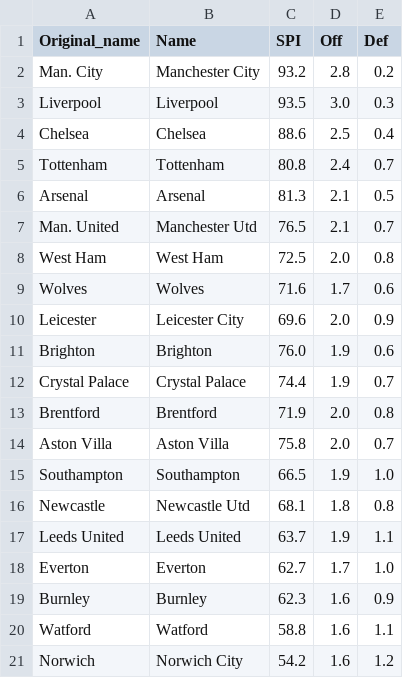
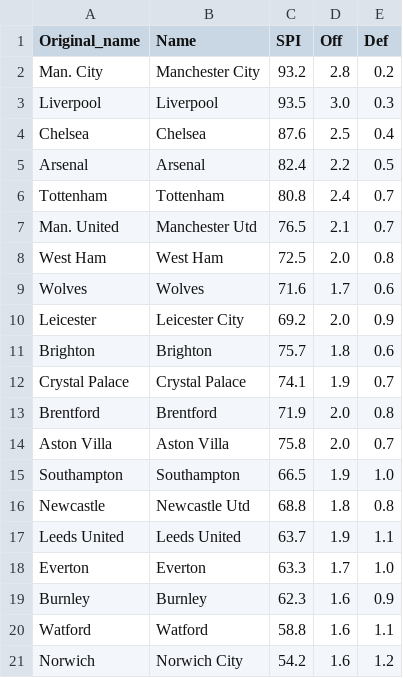
Before and after one commit to weaversd/EPL_2021-2022, a CSV file: SPI_tables/Matchweek_33_SPI.csv, drawn as a sheet.

```diff
--- a/SPI_tables/Matchweek_33_SPI.csv
+++ b/SPI_tables/Matchweek_33_SPI.csv
@@ -3,5 +3,5 @@
 "Liverpool","Liverpool","93.5","3.0","0.3"
-"Chelsea","Chelsea","88.6","2.5","0.4"
+"Chelsea","Chelsea","87.6","2.5","0.4"
+"Arsenal","Arsenal","82.4","2.2","0.5"
 "Tottenham","Tottenham","80.8","2.4","0.7"
-"Arsenal","Arsenal","81.3","2.1","0.5"
 "Man. United","Manchester Utd","76.5","2.1","0.7"
@@ -9,5 +9,5 @@
 "Wolves","Wolves","71.6","1.7","0.6"
-"Leicester","Leicester City","69.6","2.0","0.9"
-"Brighton","Brighton","76.0","1.9","0.6"
-"Crystal Palace","Crystal Palace","74.4","1.9","0.7"
+"Leicester","Leicester City","69.2","2.0","0.9"
+"Brighton","Brighton","75.7","1.8","0.6"
+"Crystal Palace","Crystal Palace","74.1","1.9","0.7"
 "Brentford","Brentford","71.9","2.0","0.8"
@@ -15,5 +15,5 @@
 "Southampton","Southampton","66.5","1.9","1.0"
-"Newcastle","Newcastle Utd","68.1","1.8","0.8"
+"Newcastle","Newcastle Utd","68.8","1.8","0.8"
 "Leeds United","Leeds United","63.7","1.9","1.1"
-"Everton","Everton","62.7","1.7","1.0"
+"Everton","Everton","63.3","1.7","1.0"
 "Burnley","Burnley","62.3","1.6","0.9"
```
Also changed, not shown: current_table_output/Matchweek_33_table.csv, 34 other files.
